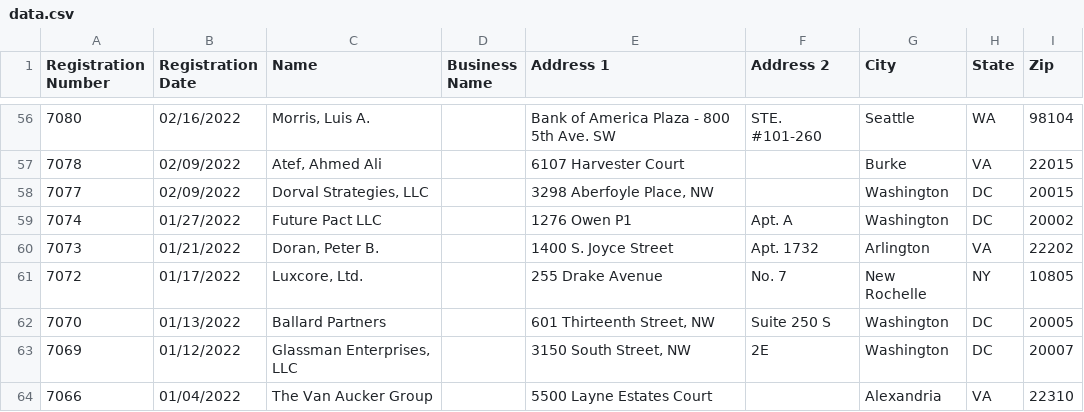
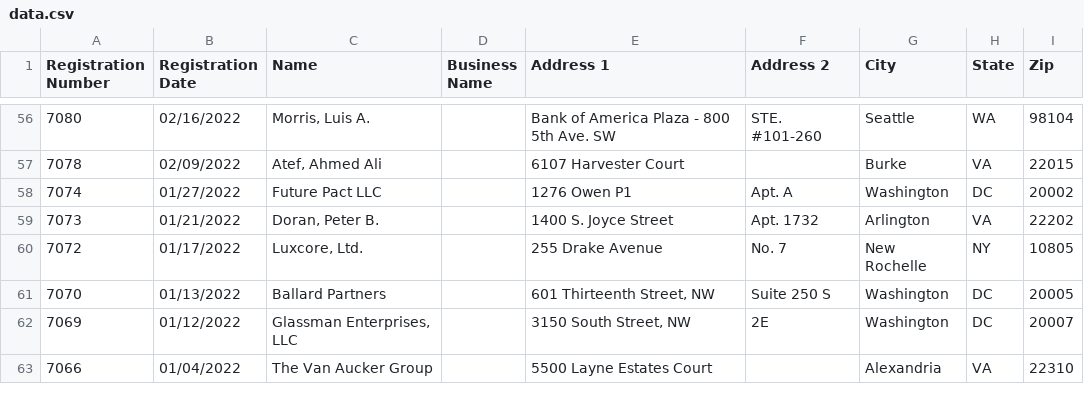
Before and after one commit to markschaver/FARA-Active, a CSV file: data.csv, drawn as a sheet; only a part is shown, gaps mark what is left out; the diff names each change by its address in the sheet, - before the commit and + after, or states it on an @@ line.

Commit message:
Flat: latest data (2022-07-30T08:24:45.511Z) {   "date": "2022-07-30T08:24:45.511Z",   "files": [     {       "name": "data.csv",       "deltaBytes": 397,       "source": "https://efile.fara.gov/api/v1/Registrants/csv/Active"     }   ] }

```diff
--- a/data.csv
+++ b/data.csv
-row 58: 7077 | 02/09/2022 | Dorval Strategies, LLC |  | 3298 Aberfoyle Place, NW |  | Washington | DC | 20015
```
